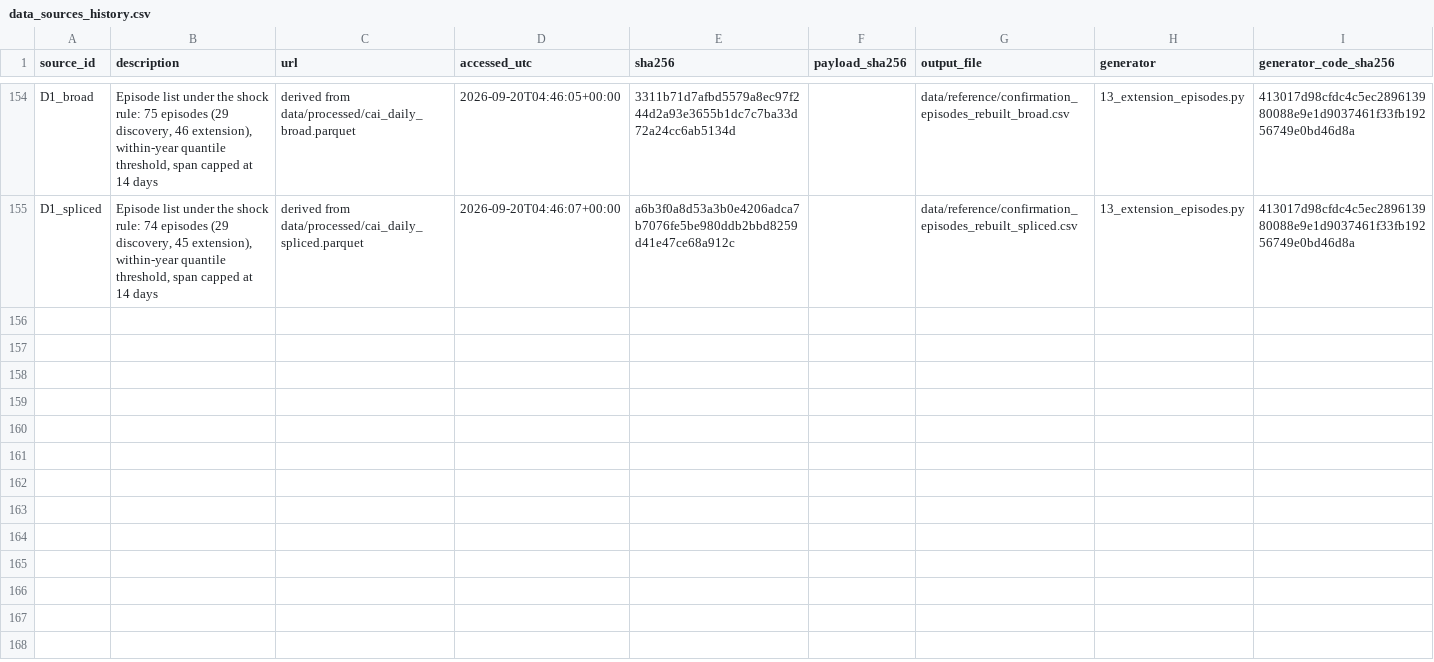
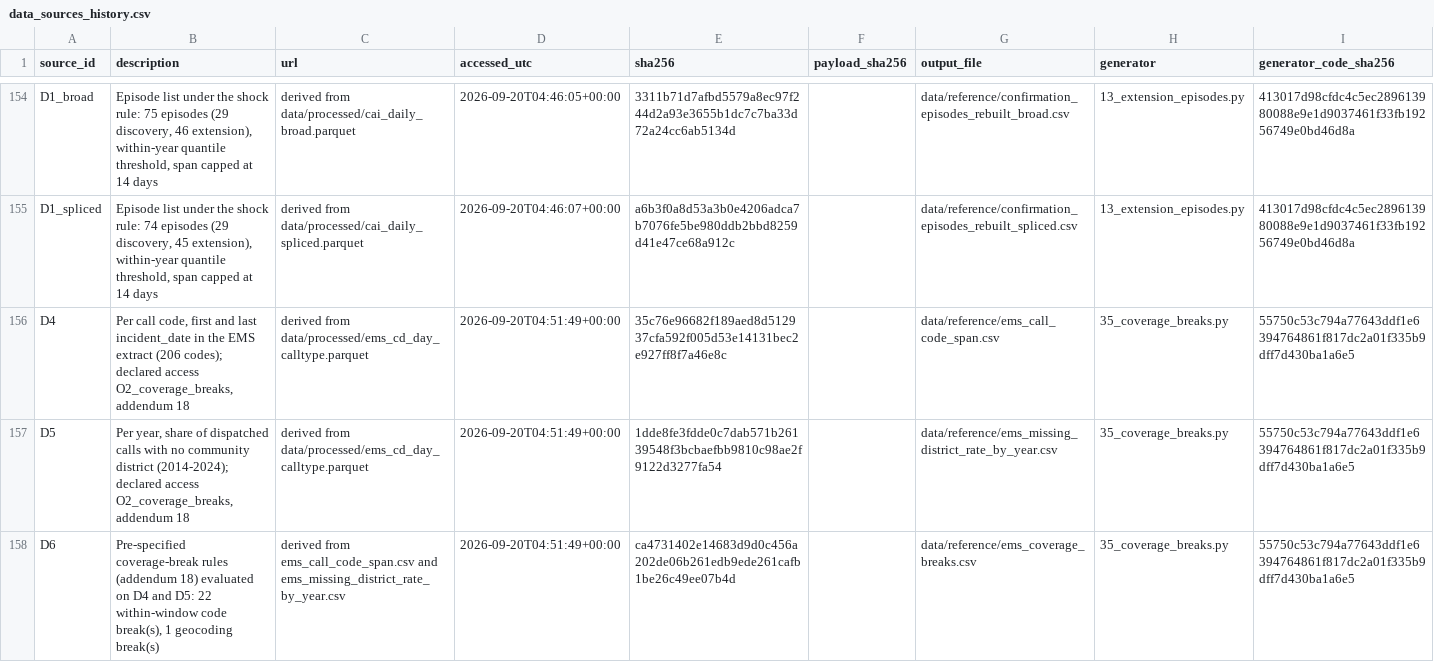
Before and after one commit to AbrahimMahmud/ems-police-awareness, a CSV file: data/reference/data_sources_history.csv, drawn as a sheet; only a part is shown, gaps mark what is left out; the diff names each change by its address in the sheet, - before the commit and + after, or states it on an @@ line.

Commit message:
Third CP2 specification audit remediated before the lift (P27–P58, addendum §30, rules 23.1c/d/e): the sealed run keeps a tracked run log, requires the fixed hash seed, compares each certificate's design with its own, draws the 28/60-day cells on the certified 14-day geometry, runs the diagnostics on every district-day, evaluates coverage-clean over every break date with a geocoding-only cell, adds cancelled-inclusive and no-EDPM cells on both arms, writes the day-by-day path and pins its sidecar; the reader is sealed, reads the tracked pre-freeze power table, enumerates the sensitivity set, reads the pooled and secondary arms and cannot pass a missing placebo; the record corrected where it contradicted the code (row 3, C1's 2021 block, §6 strata, row 30, §18/F4/§20, 62,920→77,506, three docstrings, §5.3); discovery certified at 1,000 sims (0.045, KS p 0.2944); panel gains eight columns with every existing column byte-identical; gate 90/90 twice, baseline refreshed, 206/206 claims; capsule, graph and vault updated

```diff
--- a/data/reference/data_sources_history.csv
+++ b/data/reference/data_sources_history.csv
+row 156: D4 | Per call code, first and last incident_date in the EMS extract (206 codes); declared access O2_coverage_breaks, addendum 18 | derived from data/processed/ems_cd_day_calltype.parquet | 2026-09-20T04:51:49+00:00 | 35c76e96682f189aed8d512937cfa592f005d53e14131bec2e927ff8f7a46e8c |  | data/reference/ems_call_code_span.csv | 35_coverage_breaks.py | 55750c53c794a77643ddf1e6394764861f817dc2a01f335b9dff7d430ba1a6e5
+row 157: D5 | Per year, share of dispatched calls with no community district (2014-2024); declared access O2_coverage_breaks, addendum 18 | derived from data/processed/ems_cd_day_calltype.parquet | 2026-09-20T04:51:49+00:00 | 1dde8fe3fdde0c7dab571b26139548f3bcbaefbb9810c98ae2f9122d3277fa54 |  | data/reference/ems_missing_district_rate_by_year.csv | 35_coverage_breaks.py | 55750c53c794a77643ddf1e6394764861f817dc2a01f335b9dff7d430ba1a6e5
+row 158: D6 | Pre-specified coverage-break rules (addendum 18) evaluated on D4 and D5: 22 within-window code break(s), 1 geocoding break(s) | derived from ems_call_code_span.csv and ems_missing_district_rate_by_year.csv | 2026-09-20T04:51:49+00:00 | ca4731402e14683d9d0c456a202de06b261edb9ede261cafb1be26c49ee07b4d |  | data/reference/ems_coverage_breaks.csv | 35_coverage_breaks.py | 55750c53c794a77643ddf1e6394764861f817dc2a01f335b9dff7d430ba1a6e5
```
Also changed, not shown: data/reference/data_sources.csv, data/reference/freeze_access_log.csv, 25 other files.
